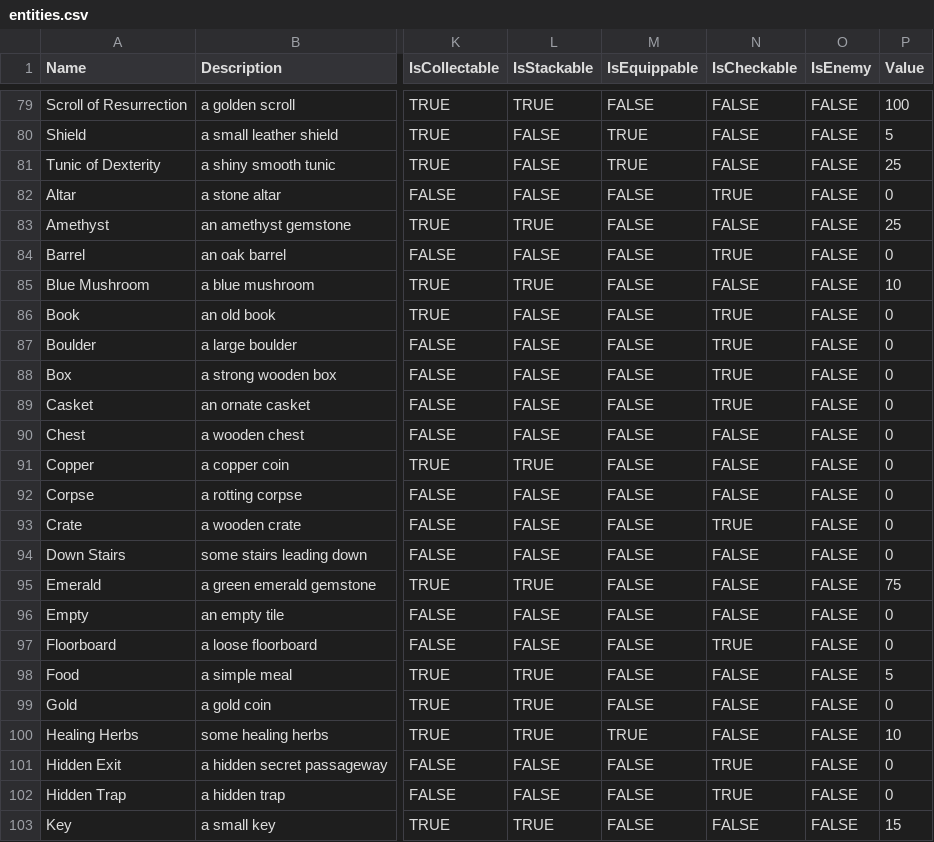
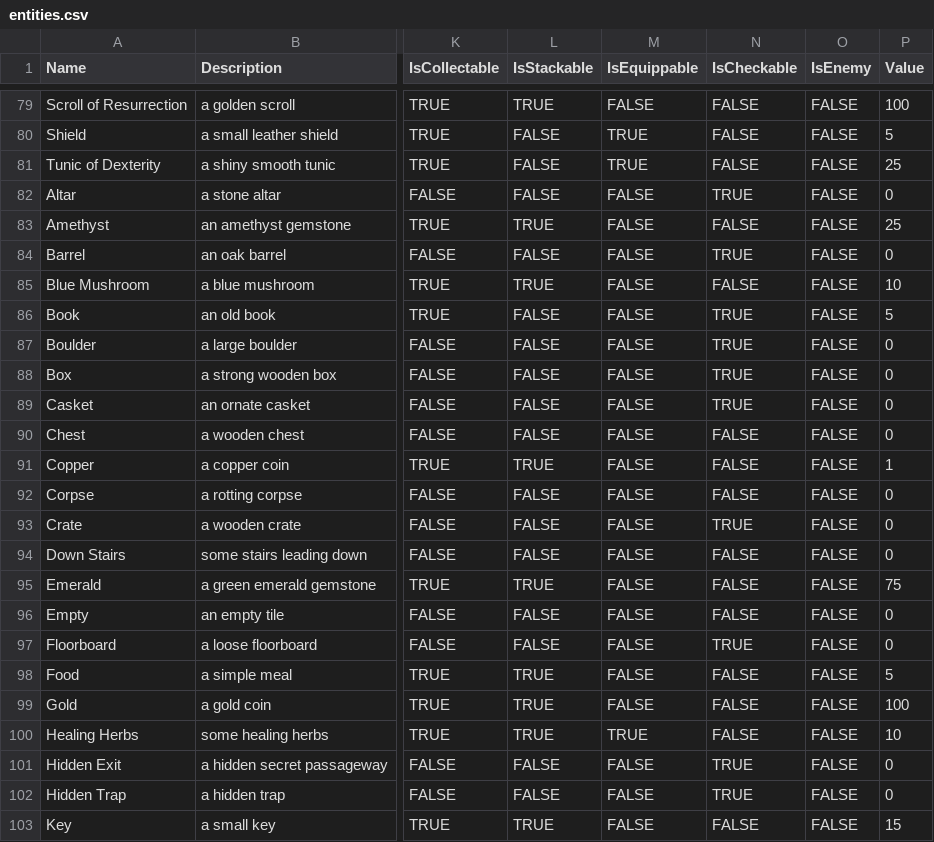
Before and after one commit to kwoolter/roguelike, a CSV file: roguelike/model/data/entities.csv, drawn as a sheet; only a part is shown, gaps mark what is left out; the diff covers the shown part only; the diff names each change by its address in the sheet, - before the commit and + after, or states it on an @@ line.

```diff
--- a/roguelike/model/data/entities.csv
+++ b/roguelike/model/data/entities.csv
-P86 (Value): 0
+P86 (Value): 5
-P91 (Value): 0
+P91 (Value): 1
-P99 (Value): 0
+P99 (Value): 100
```
Also changed, not shown: 14 edited cells elsewhere in this file, 3 other files.
